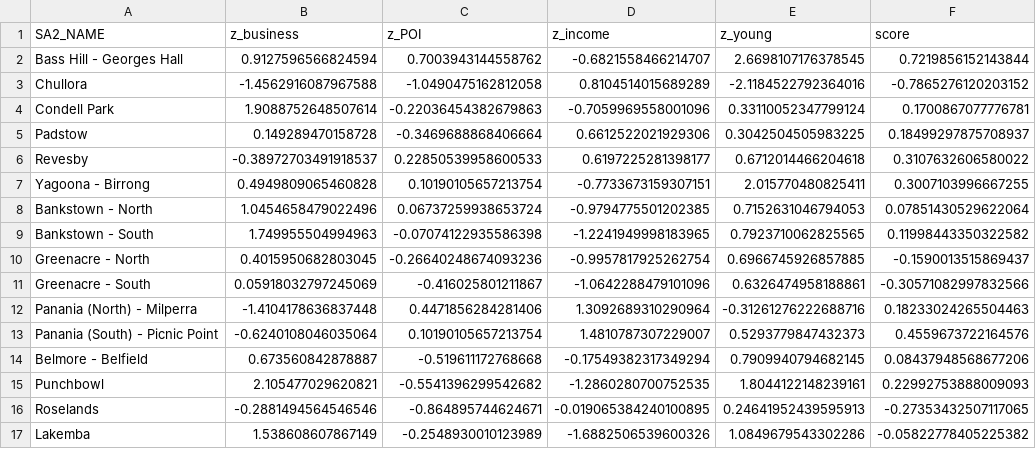
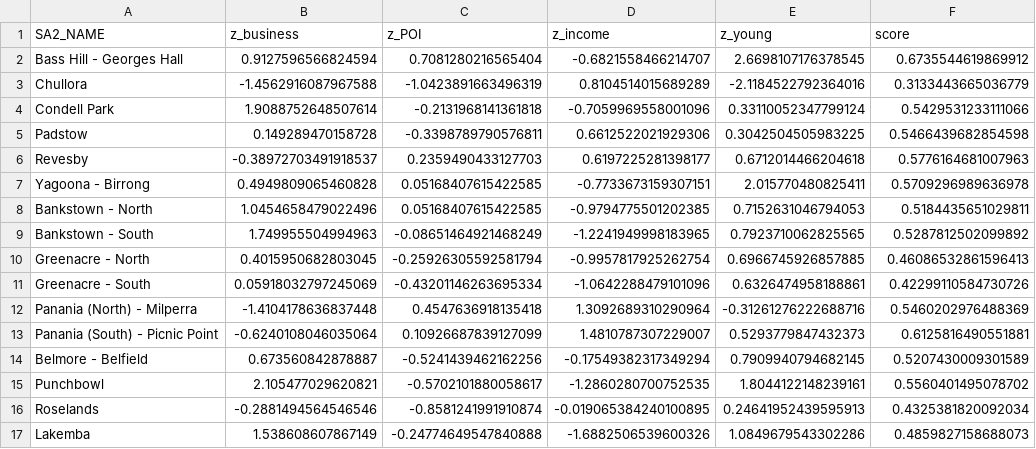
Before and after one commit to hb200354/project, a CSV file: notebooks/sa2_scores_sydney___inner_south_west.csv, drawn as a sheet; only a part is shown; the diff covers the shown part only.

```diff
--- a/notebooks/sa2_scores_sydney___inner_south_west.csv
+++ b/notebooks/sa2_scores_sydney___inner_south_west.csv
@@ -1,17 +1,17 @@
 SA2_NAME,z_business,z_POI,z_income,z_young,score
-Bass Hill - Georges Hall,0.9127596566824594,0.7003943144558762,-0.6821558466214707,2.6698107176378545,0.7219856152143844
-Chullora,-1.4562916087967588,-1.0490475162812058,0.8104514015689289,-2.1184522792364016,-0.7865276120203152
-Condell Park,1.9088752648507614,-0.22036454382679863,-0.7059969558001096,0.33110052347799124,0.1700867077776781
-Padstow,0.149289470158728,-0.3469688868406664,0.6612522021929306,0.3042504505983225,0.18499297875708937
-Revesby,-0.38972703491918537,0.22850539958600533,0.6197225281398177,0.6712014466204618,0.3107632606580022
-Yagoona - Birrong,0.4949809065460828,0.10190105657213754,-0.7733673159307151,2.015770480825411,0.3007103996667255
-Bankstown - North,1.0454658479022496,0.06737259938653724,-0.9794775501202385,0.7152631046794053,0.07851430529622064
-Bankstown - South,1.749955504994963,-0.07074122935586398,-1.2241949998183965,0.7923710062825565,0.11998443350322582
-Greenacre - North,0.4015950682803045,-0.26640248674093236,-0.9957817925262754,0.6966745926857885,-0.1590013515869437
-Greenacre - South,0.05918032797245069,-0.416025801211867,-1.0642288479101096,0.6326474958188861,-0.30571082997832566
-Panania (North) - Milperra,-1.4104178636837448,0.4471856284281406,1.3092689310290964,-0.31261276222688716,0.18233024265504463
-Panania (South) - Picnic Point,-0.6240108046035064,0.10190105657213754,1.4810787307229007,0.5293779847432373,0.4559673722164576
-Belmore - Belfield,0.673560842878887,-0.519611172768668,-0.17549382317349294,0.7909940794682145,0.08437948568677206
-Punchbowl,2.105477029620821,-0.5541396299542682,-1.2860280700752535,1.8044122148239161,0.22992753888009093
-Roselands,-0.2881494564546546,-0.864895744624671,-0.019065384240100895,0.24641952439595913,-0.27353432507117065
-Lakemba,1.538608607867149,-0.2548930010123989,-1.6882506539600326,1.0849679543302286,-0.05822778405225382
+Bass Hill - Georges Hall,0.9127596566824594,0.7081280216565404,-0.6821558466214707,2.6698107176378545,0.6735544619869912
+Chullora,-1.4562916087967588,-1.0423891663496319,0.8104514015689289,-2.1184522792364016,0.3133443665036779
+Condell Park,1.9088752648507614,-0.2131968141361818,-0.7059969558001096,0.33110052347799124,0.5429531233111066
+Padstow,0.149289470158728,-0.3398789790576811,0.6612522021929306,0.3042504505983225,0.5466439682854598
+Revesby,-0.38972703491918537,0.2359490433127703,0.6197225281398177,0.6712014466204618,0.5776164681007963
+Yagoona - Birrong,0.4949809065460828,0.05168407615422585,-0.7733673159307151,2.015770480825411,0.5709296989636978
+Bankstown - North,1.0454658479022496,0.05168407615422585,-0.9794775501202385,0.7152631046794053,0.5184435651029811
+Bankstown - South,1.749955504994963,-0.08651464921468249,-1.2241949998183965,0.7923710062825565,0.5287812502099892
+Greenacre - North,0.4015950682803045,-0.25926305592581794,-0.9957817925262754,0.6966745926857885,0.46086532861596413
+Greenacre - South,0.05918032797245069,-0.43201146263695334,-1.0642288479101096,0.6326474958188861,0.42299110584730726
+Panania (North) - Milperra,-1.4104178636837448,0.4547636918135418,1.3092689310290964,-0.31261276222688716,0.5460202976488369
+Panania (South) - Picnic Point,-0.6240108046035064,0.10926687839127099,1.4810787307229007,0.5293779847432373,0.6125816490551881
+Belmore - Belfield,0.673560842878887,-0.5241439462162256,-0.17549382317349294,0.7909940794682145,0.5207430009301589
+Punchbowl,2.105477029620821,-0.5702101880058617,-1.2860280700752535,1.8044122148239161,0.5560401495078702
+Roselands,-0.2881494564546546,-0.8581241991910874,-0.019065384240100895,0.24641952439595913,0.4325381820092034
+Lakemba,1.538608607867149,-0.24774649547840888,-1.6882506539600326,1.0849679543302286,0.4859827158688073
```
Also changed, not shown: 50 edited cells elsewhere in this file, notebooks/sa2_scores_sydney___northern_beaches.csv, notebooks/sa2_scores_sydney___parramatta.csv, 4 other files.
